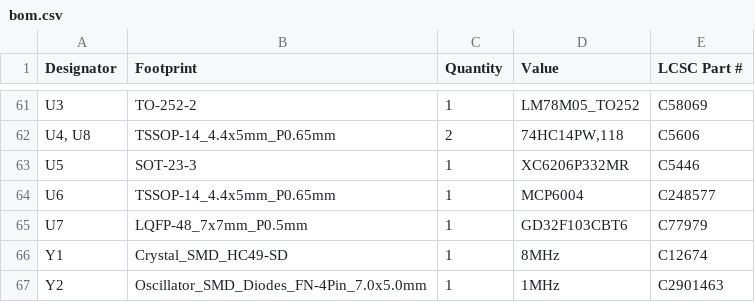
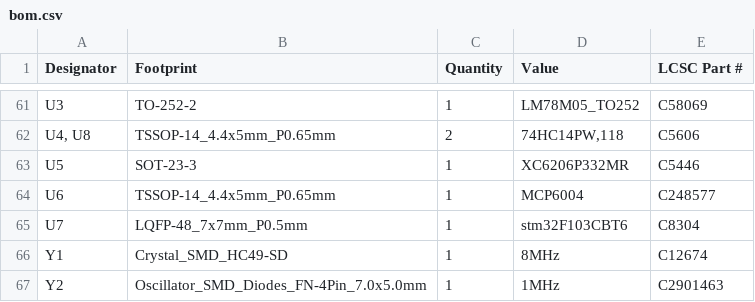
Before and after one commit to rusefi/rusefi-hardware, a CSV file: GDI-4ch/gerber/rev. d/bom.csv, drawn as a sheet; only a part is shown, gaps mark what is left out.

Commit message:
GDI4 to use stm32F103CBT6 #224

```diff
--- a/GDI-4ch/gerber/rev. d/bom.csv
+++ b/GDI-4ch/gerber/rev. d/bom.csv
@@ -64,3 +64,3 @@ U5,SOT-23-3,1,XC6206P332MR,C5446
 U6,TSSOP-14_4.4x5mm_P0.65mm,1,MCP6004,C248577
-U7,LQFP-48_7x7mm_P0.5mm,1,GD32F103CBT6,C77979
+U7,LQFP-48_7x7mm_P0.5mm,1,stm32F103CBT6,C8304
 Y1,Crystal_SMD_HC49-SD,1,8MHz,C12674
```
